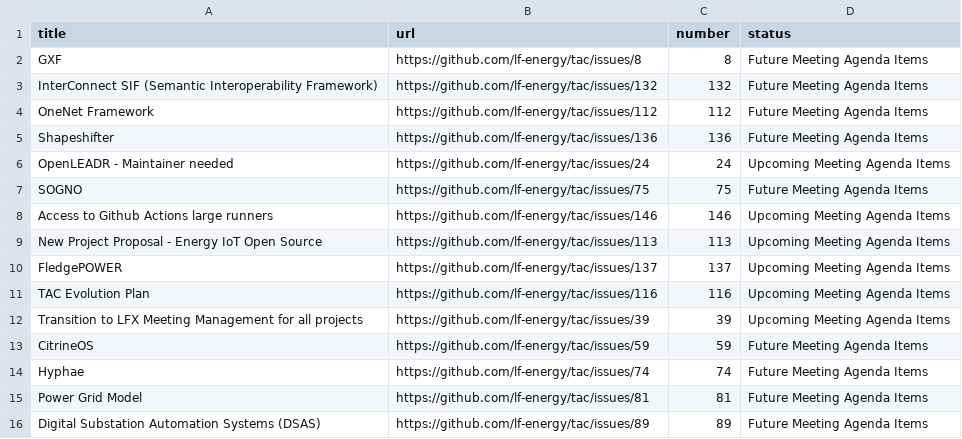
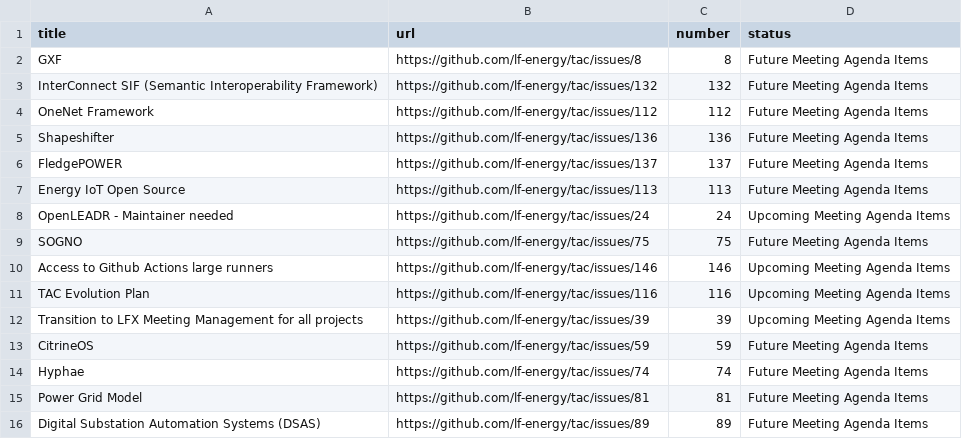
Before and after one commit to lf-energy/tac, a CSV file: _data/meeting-agenda-items.csv, drawn as a sheet; only a part is shown.

```diff
--- a/_data/meeting-agenda-items.csv
+++ b/_data/meeting-agenda-items.csv
@@ -5,2 +5,4 @@ OneNet Framework,https://github.com/lf-energy/tac/issues/112,112,Future Meeting
 Shapeshifter,https://github.com/lf-energy/tac/issues/136,136,Future Meeting Agenda Items
+FledgePOWER,https://github.com/lf-energy/tac/issues/137,137,Future Meeting Agenda Items
+Energy IoT Open Source,https://github.com/lf-energy/tac/issues/113,113,Future Meeting Agenda Items
 OpenLEADR - Maintainer needed,https://github.com/lf-energy/tac/issues/24,24,Upcoming Meeting Agenda Items
@@ -8,4 +10,2 @@ SOGNO,https://github.com/lf-energy/tac/issues/75,75,Future Meeting Agenda Items
 Access to Github Actions large runners,https://github.com/lf-energy/tac/issues/146,146,Upcoming Meeting Agenda Items
-New Project Proposal - Energy IoT Open Source,https://github.com/lf-energy/tac/issues/113,113,Upcoming Meeting Agenda Items
-FledgePOWER,https://github.com/lf-energy/tac/issues/137,137,Upcoming Meeting Agenda Items
 TAC Evolution Plan,https://github.com/lf-energy/tac/issues/116,116,Upcoming Meeting Agenda Items
```
Also changed, not shown: _data/projects.csv.
